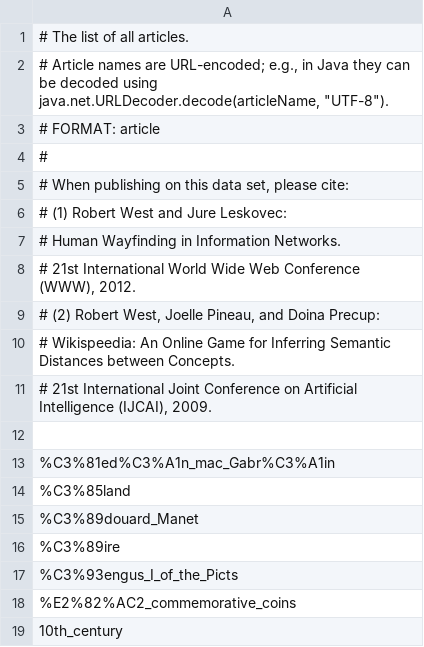
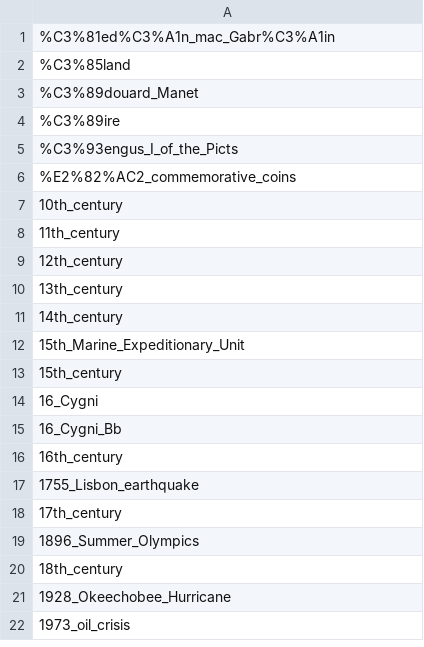
Before and after one commit to avikvaish123/Wikispeedia-Project, a TSV file: dataset/articles.tsv, drawn as a sheet; only a part is shown; the shorter side is filled out with more unchanged rows; the diff names each change by its address in the sheet, - before the commit and + after, or states it on an @@ line.

```diff
--- a/dataset/articles.tsv
+++ b/dataset/articles.tsv
-row 1: # The list of all articles.
-row 2: # Article names are URL-encoded; e.g., in Java they can be decoded using java.net.URLDecoder.decode(articleName, "UTF-8").
-row 3: # FORMAT: article
-row 4: #
-row 5: # When publishing on this data set, please cite:
-row 6: # (1) Robert West and Jure Leskovec:
-row 7: # Human Wayfinding in Information Networks.
-row 8: # 21st International World Wide Web Conference (WWW), 2012.
-row 9: # (2) Robert West, Joelle Pineau, and Doina Precup:
-row 10: # Wikispeedia: An Online Game for Inferring Semantic Distances between Concepts.
-row 11: # 21st International Joint Conference on Artificial Intelligence (IJCAI), 2009.
-row 12: (empty)
```
Also changed, not shown: 7 other files.
